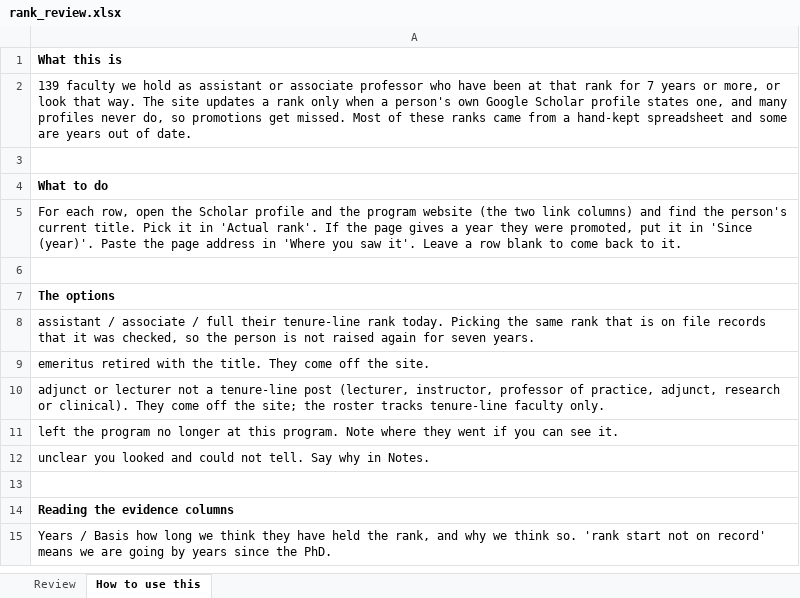
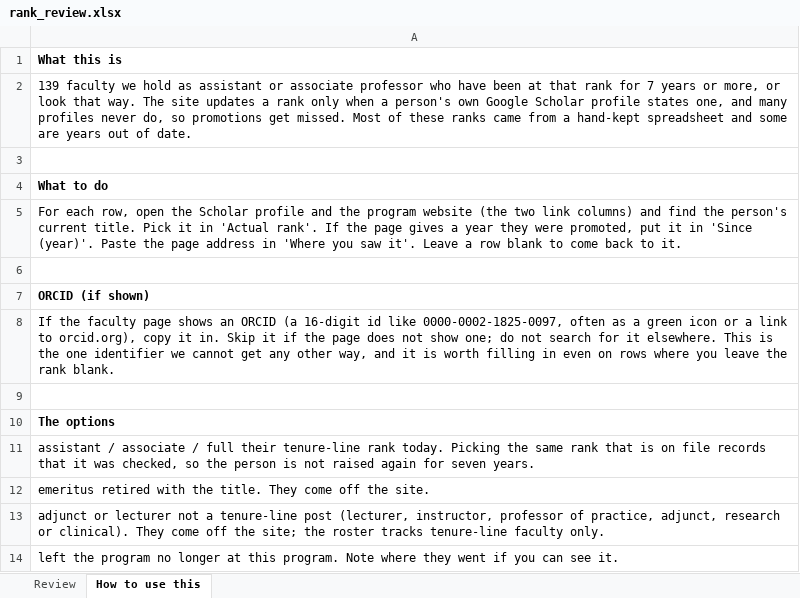
Before and after one commit to aakarner/planning-citation-metrics, an Excel workbook: data/review/rank_review.xlsx, sheet How to use this, drawn as a sheet; only a part is shown; the shorter side is filled out with more unchanged rows; values as stored, in another font and other column widths than the file's, no borders; the diff names each change by its address in the sheet, - before the commit and + after, or states it on an @@ line.

```diff
--- a/data/review/rank_review.xlsx (sheet How to use this)
+++ b/data/review/rank_review.xlsx (sheet How to use this)
+row 7: ORCID (if shown)
+row 8: If the faculty page shows an ORCID (a 16-digit id like 0000-0002-1825-0097, often as a green icon or a link to orcid.org), copy it in. Skip it if the page does not show one; do not search for it elsewhere. This is the one identifier we cannot get any other way, and it is worth filling in even on rows where you leave the rank blank.
+row 9: (empty)
```
Also changed, not shown: sheet Review, 4 other files.
